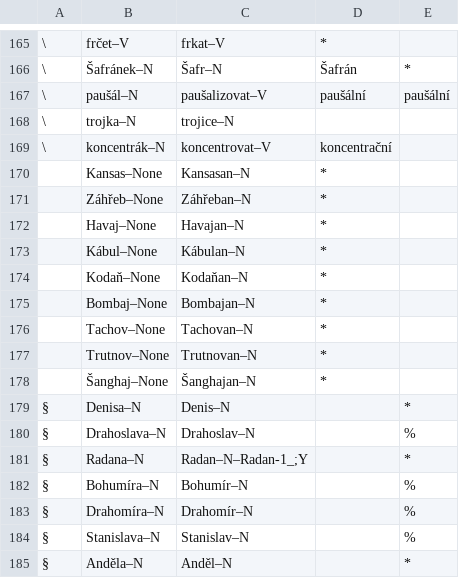
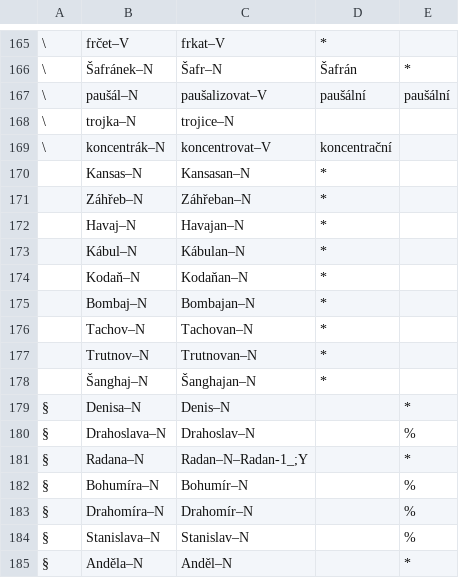
Before and after one commit to vidraj/derinet, a TSV file: data/annotations/cs/2018_04_wiktionary/hand-annotated/der1001-2000.tsv, drawn as a sheet; only a part is shown, gaps mark what is left out.

Commit message:
postprocessing of wikt 1k-3k annotated relations

```diff
--- a/data/annotations/cs/2018_04_wiktionary/hand-annotated/der1001-2000.tsv
+++ b/data/annotations/cs/2018_04_wiktionary/hand-annotated/der1001-2000.tsv
@@ -169,11 +169,11 @@
 \	koncentrák–N	koncentrovat–V	koncentrační					
-	Kansas–None	Kansasan–N	*					
-	Záhřeb–None	Záhřeban–N	*					
-	Havaj–None	Havajan–N	*					
-	Kábul–None	Kábulan–N	*					
-	Kodaň–None	Kodaňan–N	*					
-	Bombaj–None	Bombajan–N	*					
-	Tachov–None	Tachovan–N	*					
-	Trutnov–None	Trutnovan–N	*					
-	Šanghaj–None	Šanghajan–N	*					
+	Kansas–N	Kansasan–N	*					
+	Záhřeb–N	Záhřeban–N	*					
+	Havaj–N	Havajan–N	*					
+	Kábul–N	Kábulan–N	*					
+	Kodaň–N	Kodaňan–N	*					
+	Bombaj–N	Bombajan–N	*					
+	Tachov–N	Tachovan–N	*					
+	Trutnov–N	Trutnovan–N	*					
+	Šanghaj–N	Šanghajan–N	*					
 §	Denisa–N	Denis–N		*				
```
Also changed, not shown: 1 other file.
